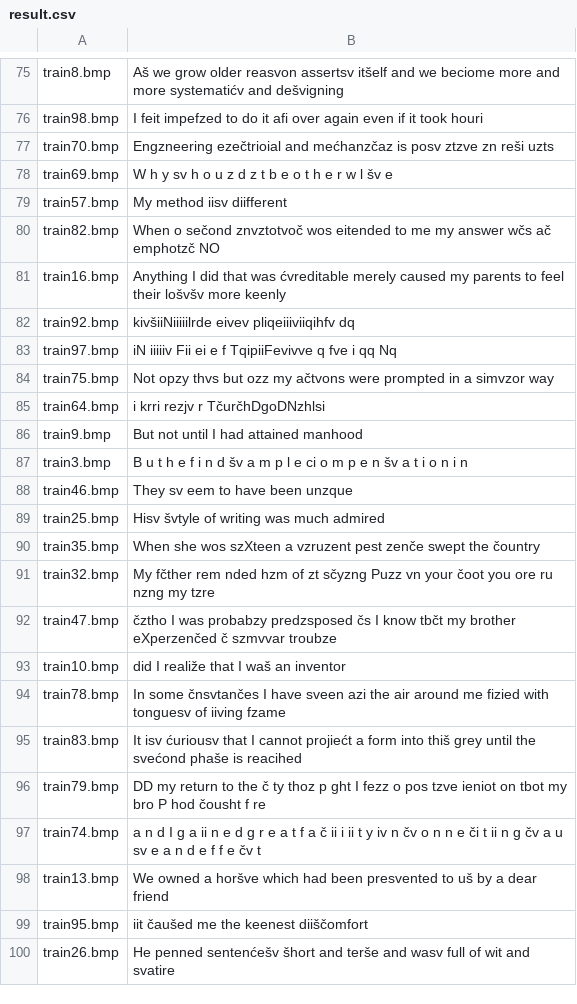
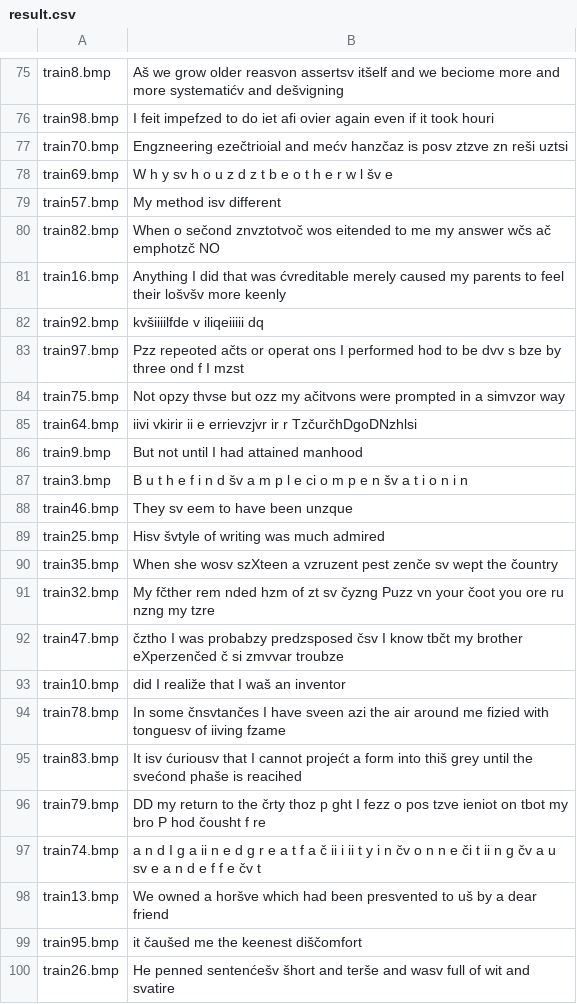
Before and after one commit to MiskLG/sc-2022-e2, a CSV file: izazovi/sc_2022_challenge_2/result.csv, drawn as a sheet; only a part is shown, gaps mark what is left out; the diff covers the shown part only; the diff names each change by its address in the sheet, - before the commit and + after, or states it on an @@ line.

```diff
--- a/izazovi/sc_2022_challenge_2/result.csv
+++ b/izazovi/sc_2022_challenge_2/result.csv
-B76: …to do it afi over again even…
+B76: …to do iet afi ovier again even…
-B77: …ezečtrioial and mećhanzčaz is posv ztzve zn reši uzts
+B77: …ezečtrioial and mećv hanzčaz is posv ztzve zn reši uztsi
-B79: My method iisv diifferent
+B79: My method isv different
-B82: kivšiiNiiiiilrde eivev pliqeiiiviiqihfv dq
+B82: kvšiiiilfde v iliqeiiiii dq
-B83: iN iiiiiv Fii ei e f TqipiiFevivve q fve i qq Nq
+B83: Pzz repeoted ačts or operat ons I performed hod to be dvv s bze by three ond f I mzst
-B84: Not opzy thvs but ozz my ačtvons were prompted…
+B84: Not opzy thvse but ozz my ačitvons were prompted…
-B85: i krri rezjv r TčurčhDgoDNzhlsi
+B85: iivi vkirir ii e errievzjvr ir r TzčurčhDgoDNzhlsi
-B90: When she wos szXteen a vzruzent pest zenče swept the čountry
+B90: When she wosv szXteen a vzruzent pest zenče sv wept the čountry
-B91: …of zt sčyzng Puzz vn…
+B91: …of zt sv čyzng Puzz vn…
-B92: …probabzy predzsposed čs I know tbčt my brother eXperzenčed č szmvvar troubze
+B92: …probabzy predzsposed čsv I know tbčt my brother eXperzenčed č si zmvvar troubze
-B95: …I cannot projiećt a form…
+B95: …I cannot projećt a form…
-B96: …to the č ty thoz p…
+B96: …to the črty thoz p…
-B97: …i ii t y iv n čv o n…
+B97: …i ii t y i n čv o n…
-B99: iit čaušed me the keenest diiščomfort
+B99: it čaušed me the keenest diščomfort
```
Also changed, not shown: 34 edited cells elsewhere in this file, 1 other file.
